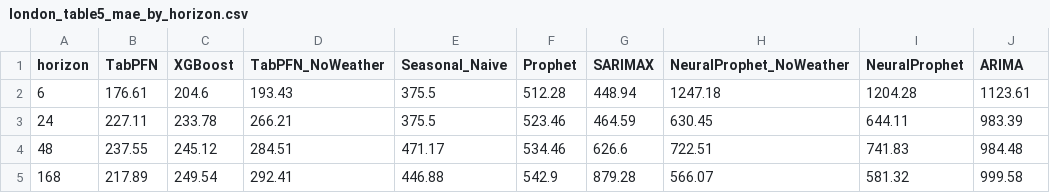
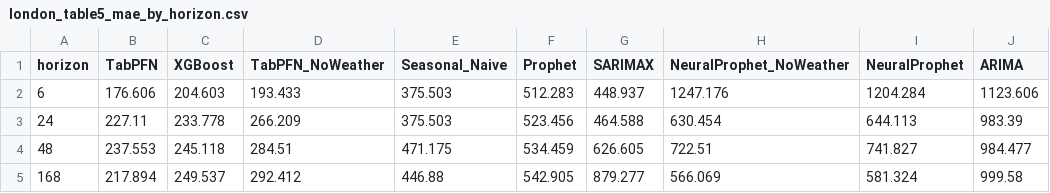
Before and after one commit to misssophieexplores/TabPFN-TS_for_Bike_Demand_Forecasting, a CSV file: results/tables/london/london_table5_mae_by_horizon.csv, drawn as a sheet.

```diff
--- a/results/tables/london/london_table5_mae_by_horizon.csv
+++ b/results/tables/london/london_table5_mae_by_horizon.csv
@@ -1,5 +1,5 @@
 horizon,TabPFN,XGBoost,TabPFN_NoWeather,Seasonal_Naive,Prophet,SARIMAX,NeuralProphet_NoWeather,NeuralProphet,ARIMA
-6,176.61,204.6,193.43,375.5,512.28,448.94,1247.18,1204.28,1123.61
-24,227.11,233.78,266.21,375.5,523.46,464.59,630.45,644.11,983.39
-48,237.55,245.12,284.51,471.17,534.46,626.6,722.51,741.83,984.48
-168,217.89,249.54,292.41,446.88,542.9,879.28,566.07,581.32,999.58
+6,176.606,204.603,193.433,375.503,512.283,448.937,1247.176,1204.284,1123.606
+24,227.11,233.778,266.209,375.503,523.456,464.588,630.454,644.113,983.39
+48,237.553,245.118,284.51,471.175,534.459,626.605,722.51,741.827,984.477
+168,217.894,249.537,292.412,446.88,542.905,879.277,566.069,581.324,999.58
```
Also changed, not shown: results/tables/cross_city/tableC0_overall_ranking.csv, results/tables/london/london_table1_overall_rankings.csv, 37 other files.
